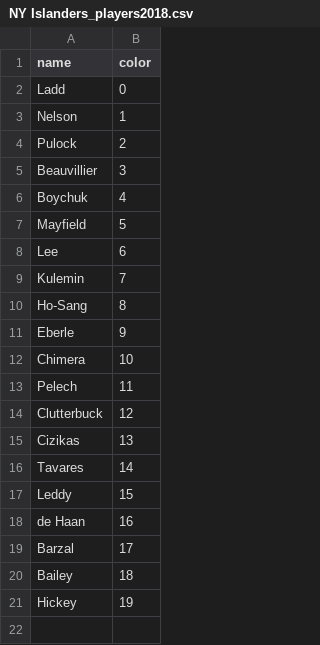
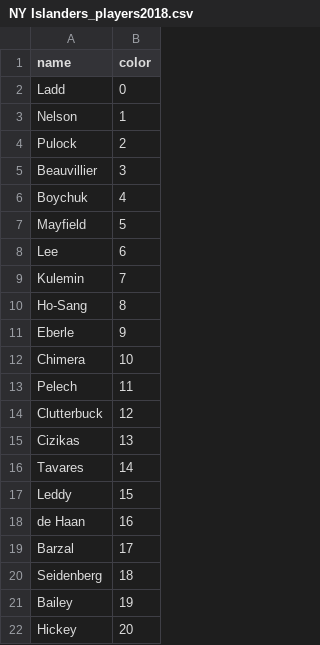
Before and after one commit to Mbrownshoes/habs, a CSV file: NY Islanders_players2018.csv, drawn as a sheet.

```diff
--- a/NY Islanders_players2018.csv
+++ b/NY Islanders_players2018.csv
@@ -19,3 +19,4 @@ de Haan ,16
 Barzal ,17
-Bailey ,18
-Hickey ,19
+Seidenberg ,18
+Bailey ,19
+Hickey ,20
```
Also changed, not shown: Arizona_players2018.csv, Colorado_players2018.csv, 27 other files.
